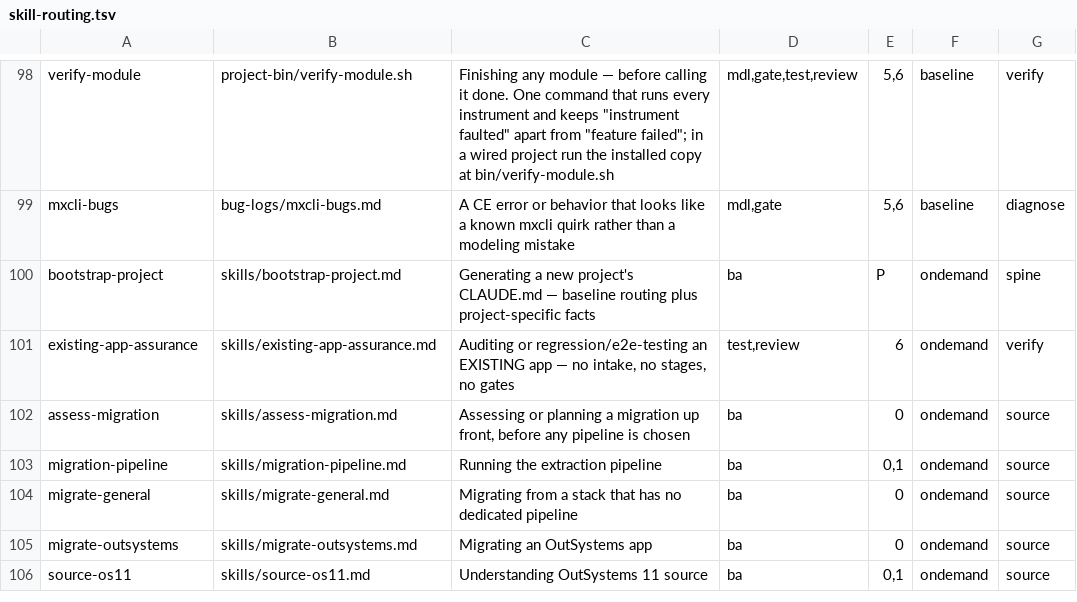
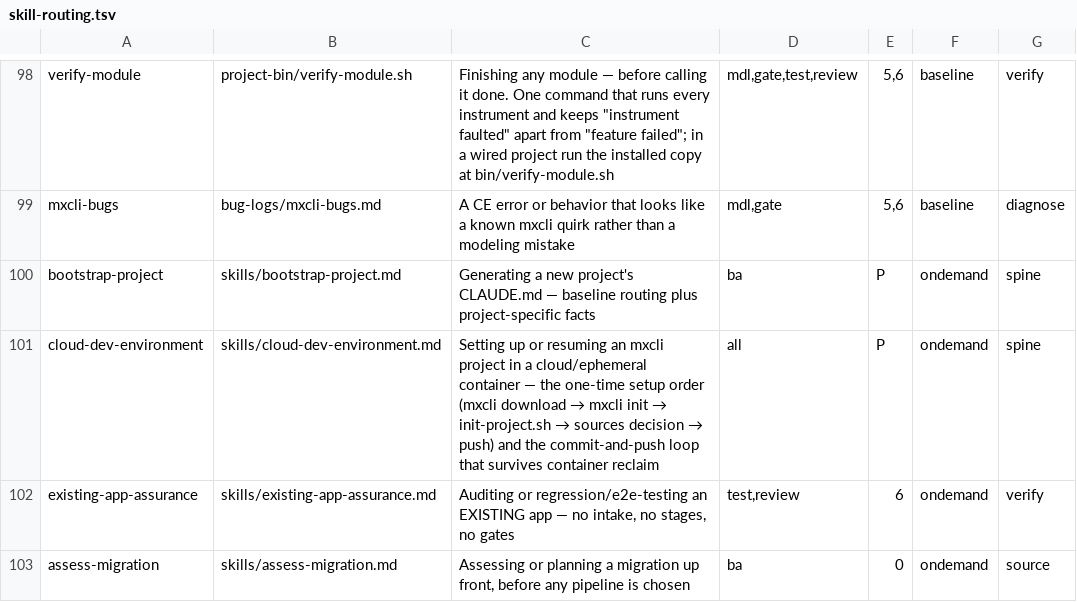
Before and after one commit to MendixMau/mxcli-project-toolkit, a TSV file: bin/lib/skill-routing.tsv, drawn as a sheet; only a part is shown, gaps mark what is left out; the shorter side is filled out with more unchanged rows.

```diff
--- a/bin/lib/skill-routing.tsv
+++ b/bin/lib/skill-routing.tsv
@@ -100,2 +100,3 @@ mxcli-bugs	bug-logs/mxcli-bugs.md	A CE error or behavior that looks like a known
 bootstrap-project	skills/bootstrap-project.md	Generating a new project's CLAUDE.md — baseline routing plus project-specific facts	ba	P	ondemand	spine
+cloud-dev-environment	skills/cloud-dev-environment.md	Setting up or resuming an mxcli project in a cloud/ephemeral container — the one-time setup order (mxcli download → mxcli init → init-project.sh → sources decision → push) and the commit-and-push loop that survives container reclaim	all	P	ondemand	spine
 existing-app-assurance	skills/existing-app-assurance.md	Auditing or regression/e2e-testing an EXISTING app — no intake, no stages, no gates	test,review	6	ondemand	verify
```
Also changed, not shown: 11 other files.
